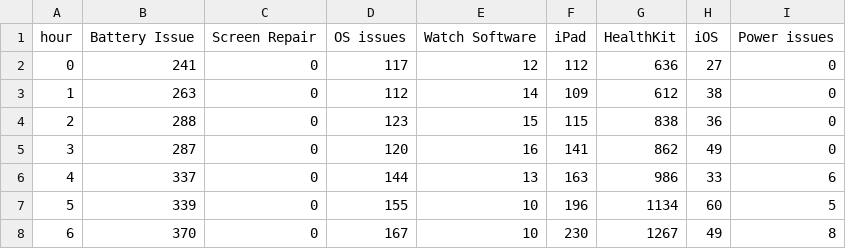
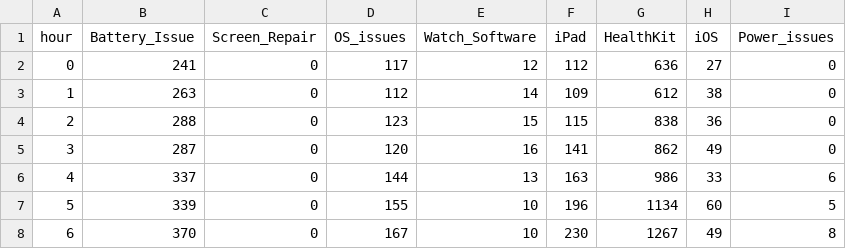
Before and after one commit to joshikeerti/data_to_viz, a CSV file: Example_dataset/5_OneCatSevNumOrdered_wide.csv, drawn as a sheet; only a part is shown.

Commit message:
Update 5_OneCatSevNumOrdered_wide.csv

```diff
--- a/Example_dataset/5_OneCatSevNumOrdered_wide.csv
+++ b/Example_dataset/5_OneCatSevNumOrdered_wide.csv
@@ -1,2 +1,2 @@
-hour,Battery Issue,Screen Repair,OS issues,Watch Software,iPad,HealthKit,iOS,Power issues
+hour,Battery_Issue,Screen_Repair,OS_issues,Watch_Software,iPad,HealthKit,iOS,Power_issues
 0,241,0,117,12,112,636,27,0
```
